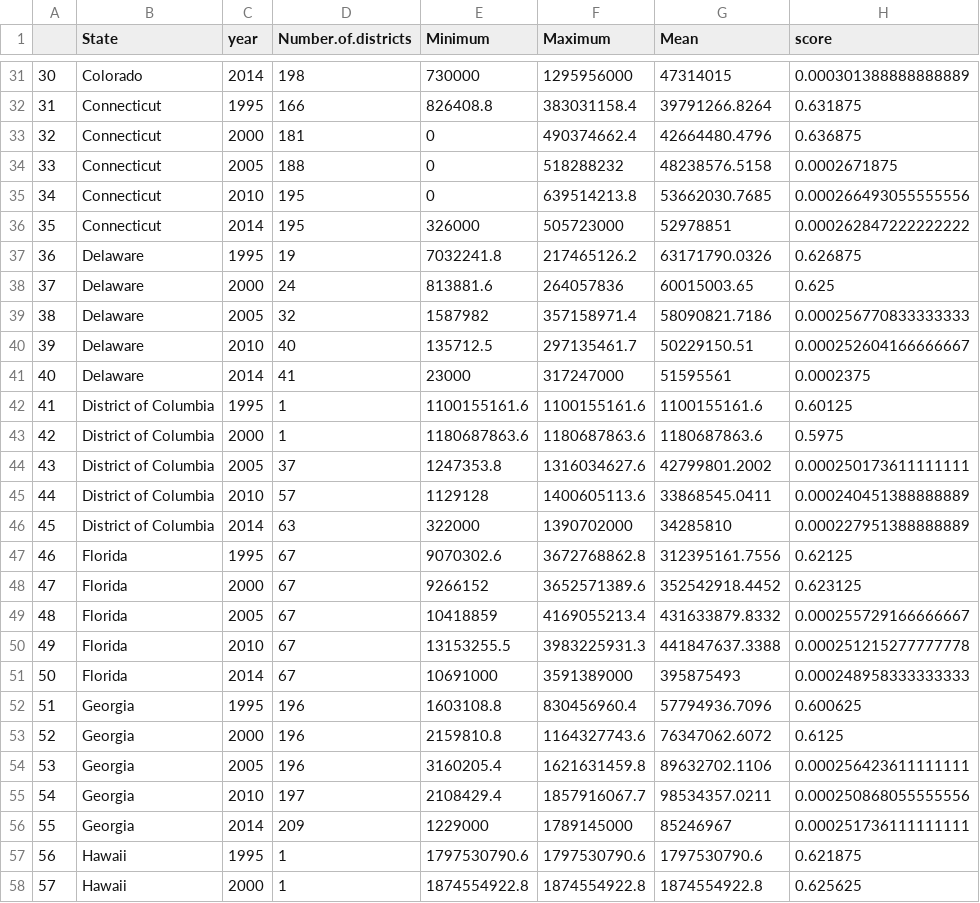
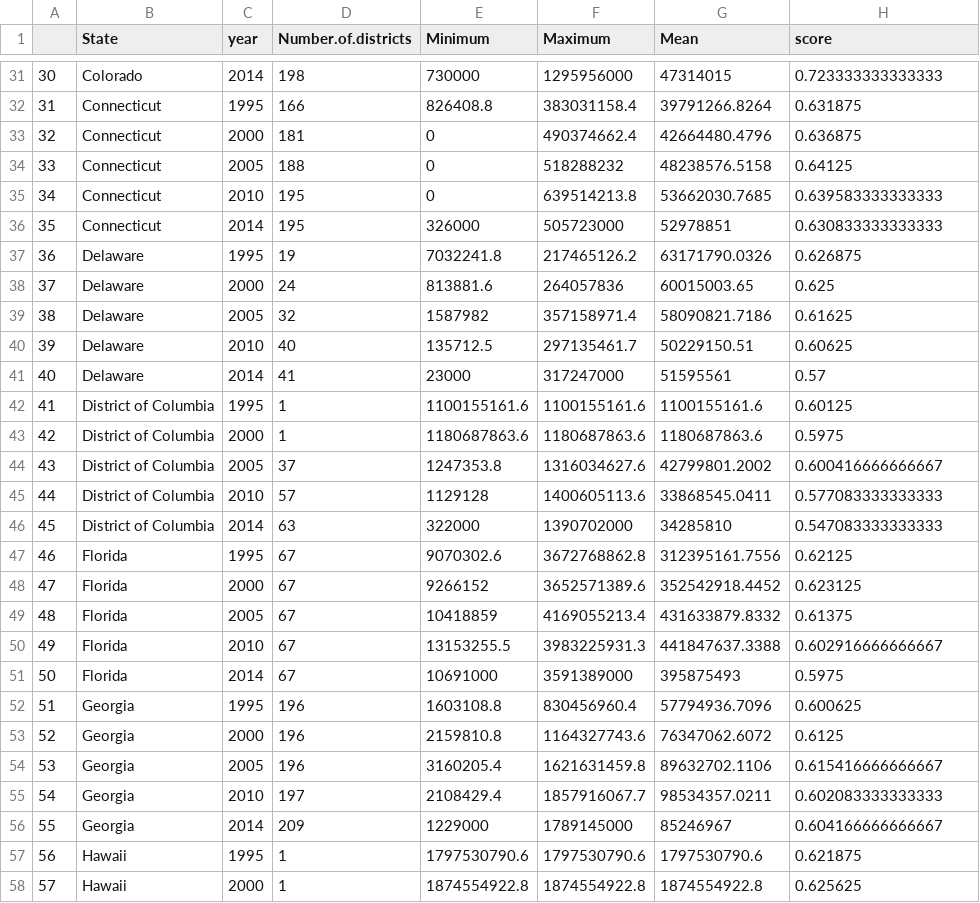
Before and after one commit to jaketherrien/INFO370-Final-Project, a CSV file: Data/funding_and_scores.csv, drawn as a sheet; only a part is shown, gaps mark what is left out; the diff covers the shown part only.

```diff
--- a/Data/funding_and_scores.csv
+++ b/Data/funding_and_scores.csv
@@ -31,27 +31,27 @@
-"30","Colorado",2014,"198",730000,1295956000,47314015,0.000301388888888889
+"30","Colorado",2014,"198",730000,1295956000,47314015,0.723333333333333
 "31","Connecticut",1995,"166",826408.8,383031158.4,39791266.8264,0.631875
 "32","Connecticut",2000,"181",0,490374662.4,42664480.4796,0.636875
-"33","Connecticut",2005,"188",0,518288232,48238576.5158,0.0002671875
-"34","Connecticut",2010,"195",0,639514213.8,53662030.7685,0.000266493055555556
-"35","Connecticut",2014,"195",326000,505723000,52978851,0.000262847222222222
+"33","Connecticut",2005,"188",0,518288232,48238576.5158,0.64125
+"34","Connecticut",2010,"195",0,639514213.8,53662030.7685,0.639583333333333
+"35","Connecticut",2014,"195",326000,505723000,52978851,0.630833333333333
 "36","Delaware",1995,"19",7032241.8,217465126.2,63171790.0326,0.626875
 "37","Delaware",2000,"24",813881.6,264057836,60015003.65,0.625
-"38","Delaware",2005,"32",1587982,357158971.4,58090821.7186,0.000256770833333333
-"39","Delaware",2010,"40",135712.5,297135461.7,50229150.51,0.000252604166666667
-"40","Delaware",2014,"41",23000,317247000,51595561,0.0002375
+"38","Delaware",2005,"32",1587982,357158971.4,58090821.7186,0.61625
+"39","Delaware",2010,"40",135712.5,297135461.7,50229150.51,0.60625
+"40","Delaware",2014,"41",23000,317247000,51595561,0.57
 "41","District of Columbia",1995,"1",1100155161.6,1100155161.6,1100155161.6,0.60125
 "42","District of Columbia",2000,"1",1180687863.6,1180687863.6,1180687863.6,0.5975
-"43","District of Columbia",2005,"37",1247353.8,1316034627.6,42799801.2002,0.000250173611111111
-"44","District of Columbia",2010,"57",1129128,1400605113.6,33868545.0411,0.000240451388888889
-"45","District of Columbia",2014,"63",322000,1390702000,34285810,0.000227951388888889
+"43","District of Columbia",2005,"37",1247353.8,1316034627.6,42799801.2002,0.600416666666667
+"44","District of Columbia",2010,"57",1129128,1400605113.6,33868545.0411,0.577083333333333
+"45","District of Columbia",2014,"63",322000,1390702000,34285810,0.547083333333333
 "46","Florida",1995,"67",9070302.6,3672768862.8,312395161.7556,0.62125
 "47","Florida",2000,"67",9266152,3652571389.6,352542918.4452,0.623125
-"48","Florida",2005,"67",10418859,4169055213.4,431633879.8332,0.000255729166666667
-"49","Florida",2010,"67",13153255.5,3983225931.3,441847637.3388,0.000251215277777778
-"50","Florida",2014,"67",10691000,3591389000,395875493,0.000248958333333333
+"48","Florida",2005,"67",10418859,4169055213.4,431633879.8332,0.61375
+"49","Florida",2010,"67",13153255.5,3983225931.3,441847637.3388,0.602916666666667
+"50","Florida",2014,"67",10691000,3591389000,395875493,0.5975
 "51","Georgia",1995,"196",1603108.8,830456960.4,57794936.7096,0.600625
 "52","Georgia",2000,"196",2159810.8,1164327743.6,76347062.6072,0.6125
-"53","Georgia",2005,"196",3160205.4,1621631459.8,89632702.1106,0.000256423611111111
-"54","Georgia",2010,"197",2108429.4,1857916067.7,98534357.0211,0.000250868055555556
-"55","Georgia",2014,"209",1229000,1789145000,85246967,0.000251736111111111
+"53","Georgia",2005,"196",3160205.4,1621631459.8,89632702.1106,0.615416666666667
+"54","Georgia",2010,"197",2108429.4,1857916067.7,98534357.0211,0.602083333333333
+"55","Georgia",2014,"209",1229000,1789145000,85246967,0.604166666666667
 "56","Hawaii",1995,"1",1797530790.6,1797530790.6,1797530790.6,0.621875
```
Also changed, not shown: 140 edited cells elsewhere in this file, 4 other files.
